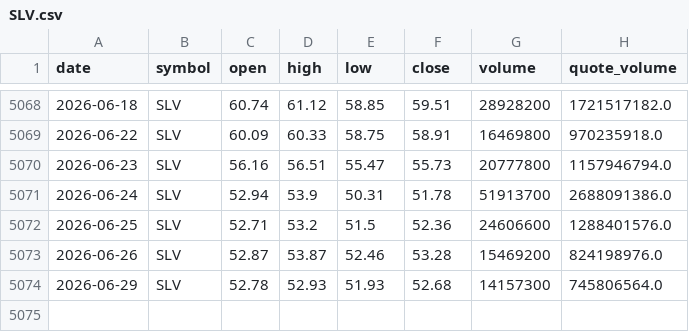
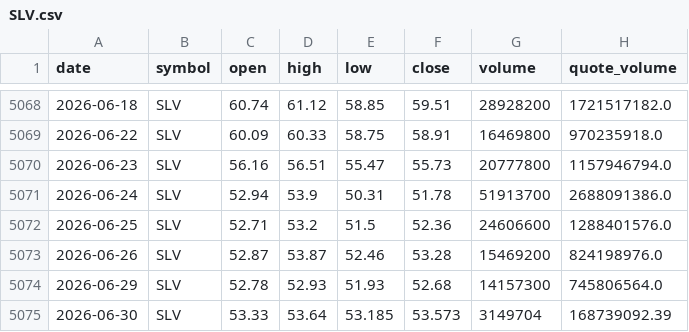
Before and after one commit to bsachart/finance-metrics-fetch, a CSV file: data/market/SLV.csv, drawn as a sheet; only a part is shown, gaps mark what is left out.

```diff
--- a/data/market/SLV.csv
+++ b/data/market/SLV.csv
@@ -5074 +5074,2 @@ date,symbol,open,high,low,close,volume,quote_volume
 2026-06-29,SLV,52.78,52.93,51.93,52.68,14157300,745806564.0
+2026-06-30,SLV,53.33,53.64,53.185,53.573,3149704,168739092.39
```
Also changed, not shown: data/market/GLD.csv, data/market/GOOGL.csv, 8 other files.
